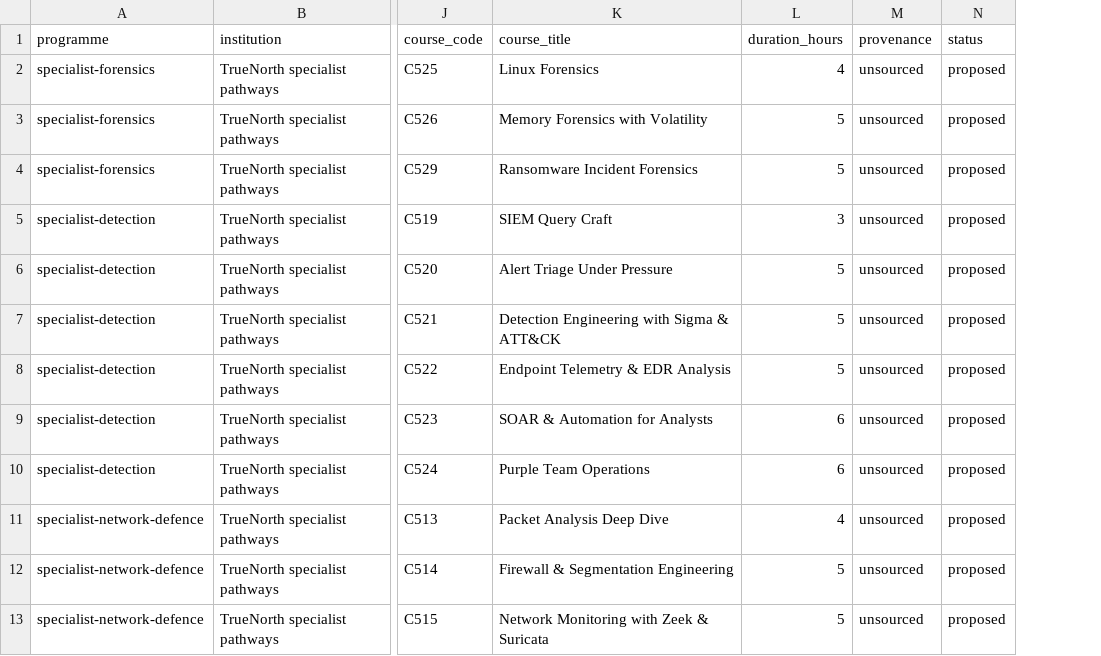
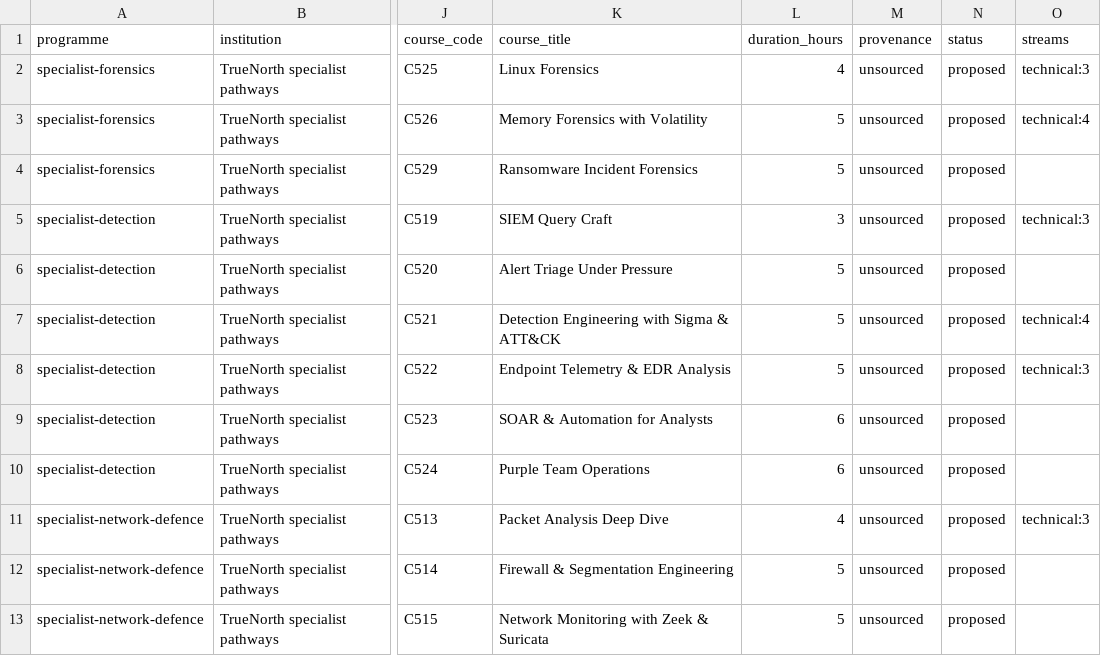
Before and after one commit to mblanke/TrueNorth, a CSV file: content/catalogue/specialist_pathways.csv, drawn as a sheet; only a part is shown, gaps mark what is left out; the diff names each change by its address in the sheet, - before the commit and + after, or states it on an @@ line.

```diff
--- a/content/catalogue/specialist_pathways.csv
+++ b/content/catalogue/specialist_pathways.csv
+column O (streams), rows 2-11: technical:3 | technical:4 |  | technical:3 |  | technical:4 | technical:3 |  |  | technical:3
```
Also changed, not shown: 3 other files.
